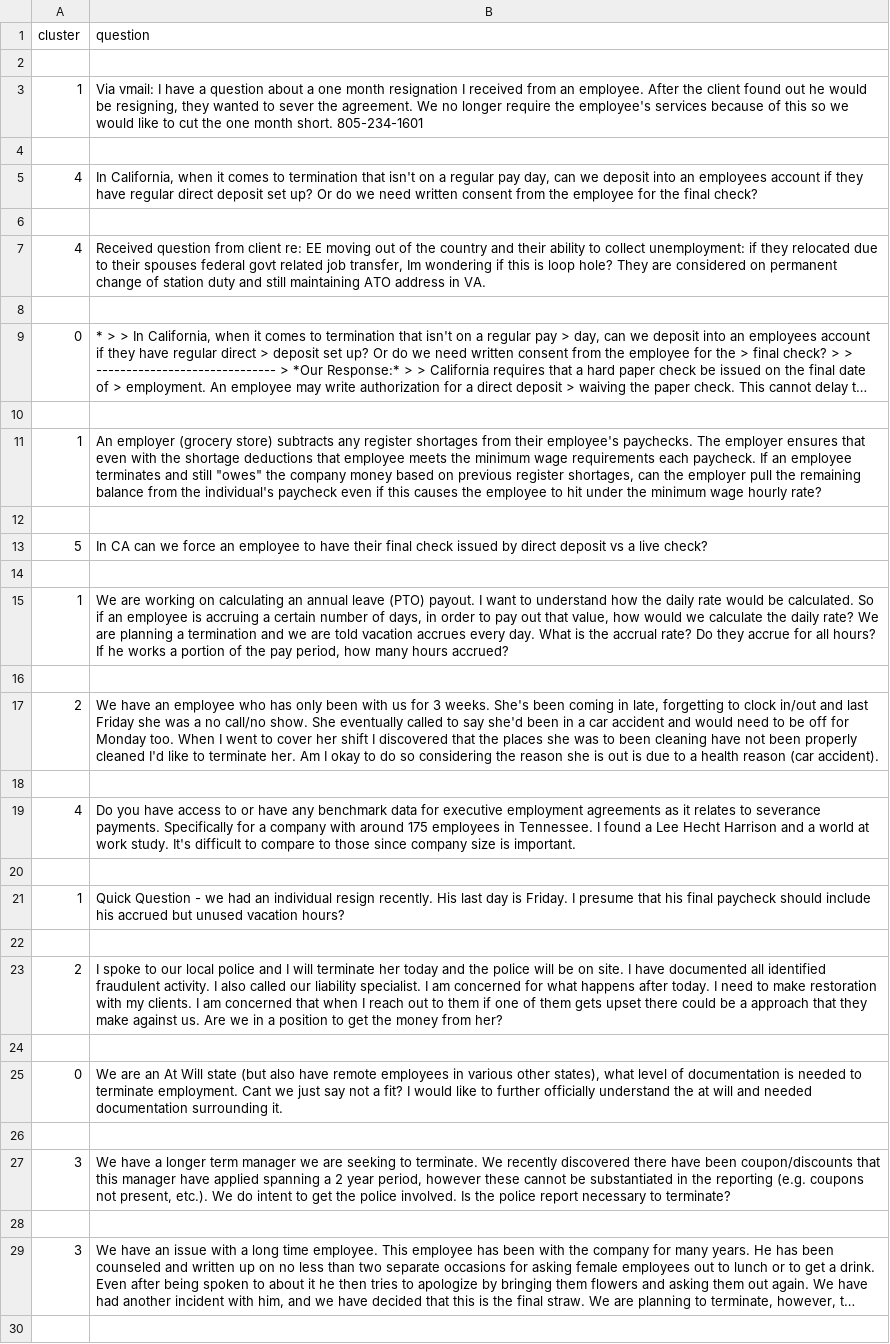
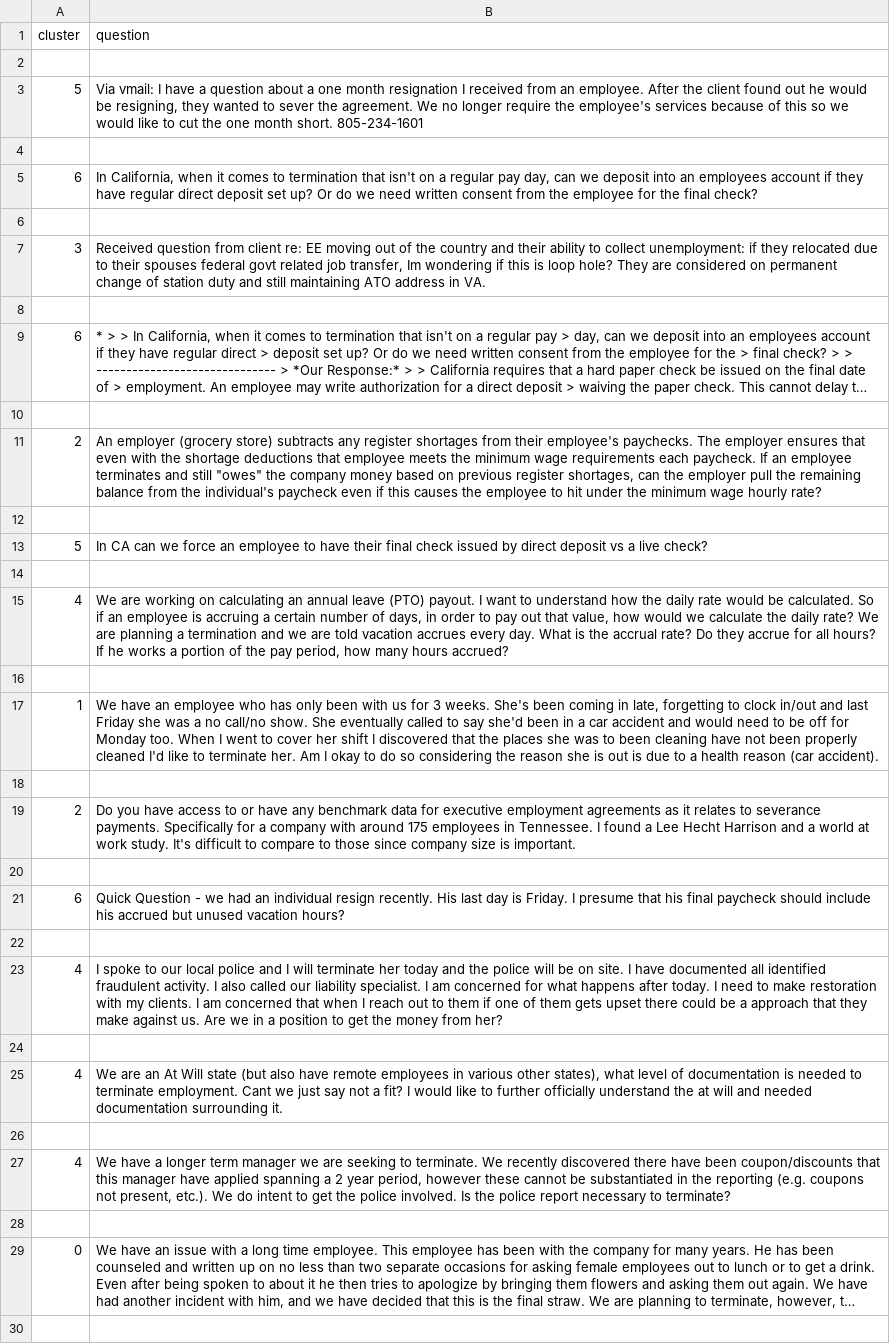
Before and after one commit to krapes/Question_classification, a TSV file: visualization_data/doc_meta_Terminations.tsv, drawn as a sheet; only a part is shown; long unchanged cells end in …; the diff covers the shown part only; the diff names each change by its address in the sheet, - before the commit and + after, or states it on an @@ line.

Commit message:
Feat: Add generlization to clusters with Counter approach

```diff
--- a/visualization_data/doc_meta_Terminations.tsv
+++ b/visualization_data/doc_meta_Terminations.tsv
-A3 (cluster): 1
+A3 (cluster): 5
-A5 (cluster): 4
+A5 (cluster): 6
-A7 (cluster): 4
+A7 (cluster): 3
-A9 (cluster): 0
+A9 (cluster): 6
-A11 (cluster): 1
+A11 (cluster): 2
-A15 (cluster): 1
+A15 (cluster): 4
-A17 (cluster): 2
+A17 (cluster): 1
-A19 (cluster): 4
+A19 (cluster): 2
-A21 (cluster): 1
+A21 (cluster): 6
-A23 (cluster): 2
+A23 (cluster): 4
-A25 (cluster): 0
+A25 (cluster): 4
-A27 (cluster): 3
+A27 (cluster): 4
-A29 (cluster): 3
+A29 (cluster): 0
```
Also changed, not shown: 75 edited cells elsewhere in this file, 4 other files.
